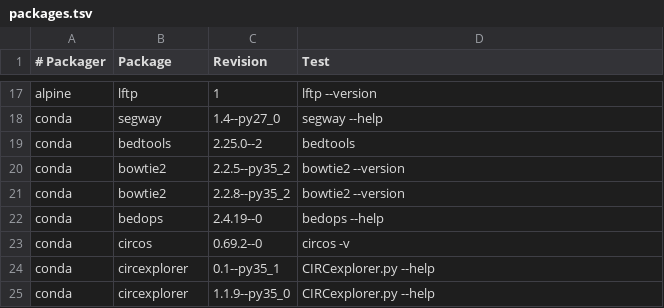
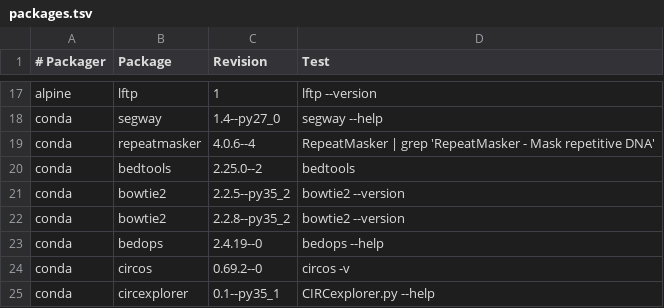
Before and after one commit to BioContainers/mulled, a TSV file: packages.tsv, drawn as a sheet; only a part is shown, gaps mark what is left out; the shorter side is filled out with more unchanged rows.

Commit message:
add rm (#137)

```diff
--- a/packages.tsv
+++ b/packages.tsv
@@ -18,2 +18,3 @@ alpine	lftp	1	lftp --version
 conda	segway	1.4--py27_0	segway --help
+conda	repeatmasker	4.0.6--4	RepeatMasker | grep 'RepeatMasker - Mask repetitive DNA'
 conda	bedtools	2.25.0--2	bedtools
```
